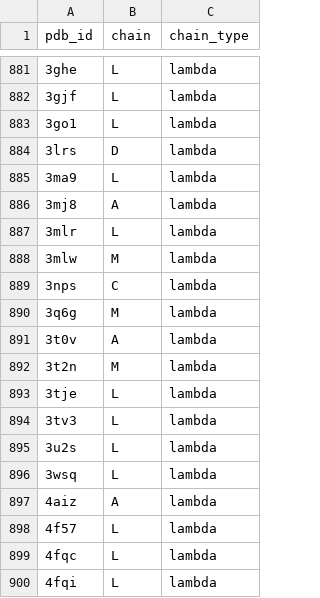
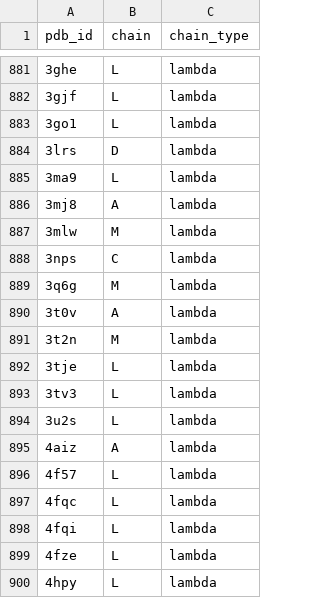
Before and after one commit to delalamo/SAbR, a CSV file: scripts/pre2021_pdb_chains.csv, drawn as a sheet; only a part is shown, gaps mark what is left out; the shorter side is filled out with more unchanged rows; the diff names each change by its address in the sheet, - before the commit and + after, or states it on an @@ line.

Commit message:
Remove outliers from pre-2021 sabdab set (#180)

```diff
--- a/scripts/pre2021_pdb_chains.csv
+++ b/scripts/pre2021_pdb_chains.csv
-row 887: 3mlr | L | lambda
-row 896: 3wsq | L | lambda
```
